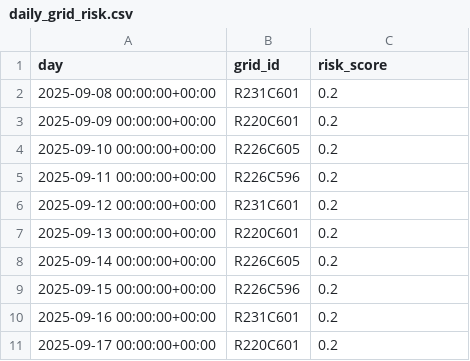
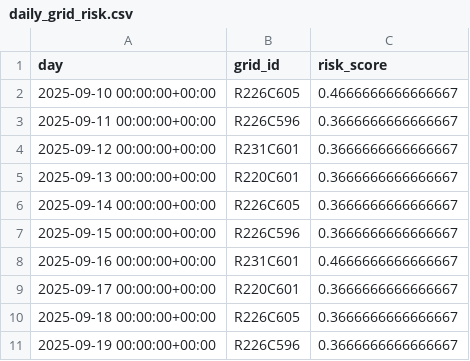
Before and after one commit to JakeMazz-Code/PIPLab3, a CSV file: data/enriched/daily_grid_risk.csv, drawn as a sheet.

```diff
--- a/data/enriched/daily_grid_risk.csv
+++ b/data/enriched/daily_grid_risk.csv
@@ -1,11 +1,11 @@
 day,grid_id,risk_score
-2025-09-08 00:00:00+00:00,R231C601,0.2
-2025-09-09 00:00:00+00:00,R220C601,0.2
-2025-09-10 00:00:00+00:00,R226C605,0.2
-2025-09-11 00:00:00+00:00,R226C596,0.2
-2025-09-12 00:00:00+00:00,R231C601,0.2
-2025-09-13 00:00:00+00:00,R220C601,0.2
-2025-09-14 00:00:00+00:00,R226C605,0.2
-2025-09-15 00:00:00+00:00,R226C596,0.2
-2025-09-16 00:00:00+00:00,R231C601,0.2
-2025-09-17 00:00:00+00:00,R220C601,0.2
+2025-09-10 00:00:00+00:00,R226C605,0.4666666666666667
+2025-09-11 00:00:00+00:00,R226C596,0.3666666666666667
+2025-09-12 00:00:00+00:00,R231C601,0.3666666666666667
+2025-09-13 00:00:00+00:00,R220C601,0.3666666666666667
+2025-09-14 00:00:00+00:00,R226C605,0.3666666666666667
+2025-09-15 00:00:00+00:00,R226C596,0.3666666666666667
+2025-09-16 00:00:00+00:00,R231C601,0.4666666666666667
+2025-09-17 00:00:00+00:00,R220C601,0.3666666666666667
+2025-09-18 00:00:00+00:00,R226C605,0.3666666666666667
+2025-09-19 00:00:00+00:00,R226C596,0.3666666666666667
```
Also changed, not shown: 29 other files.
